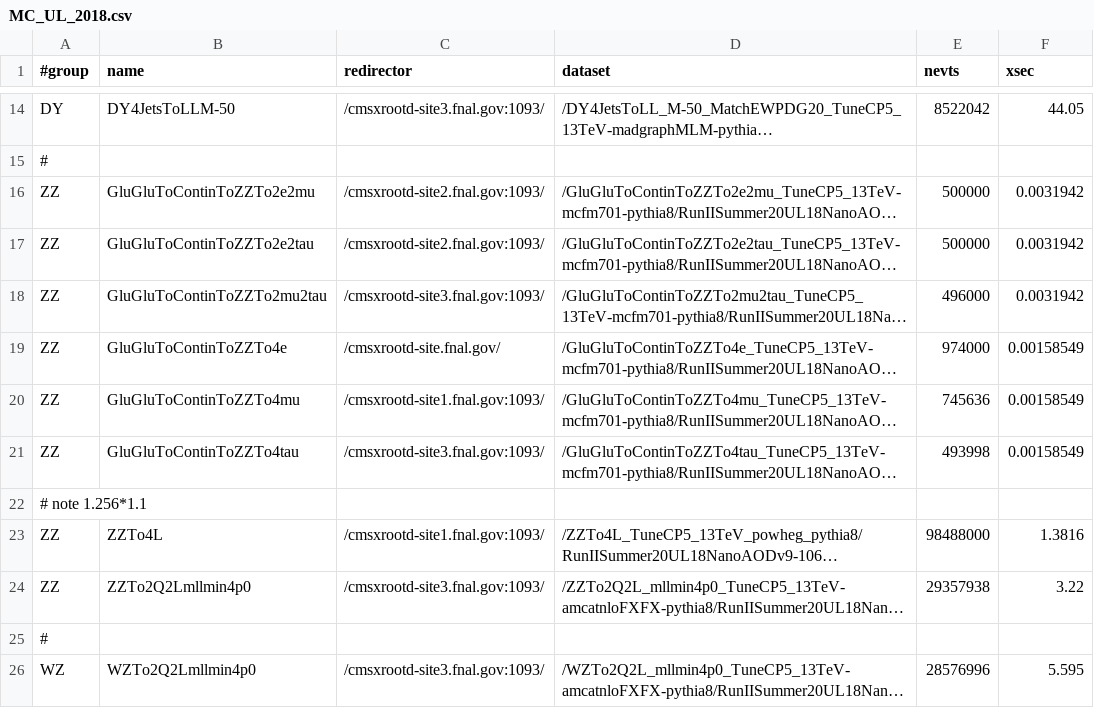
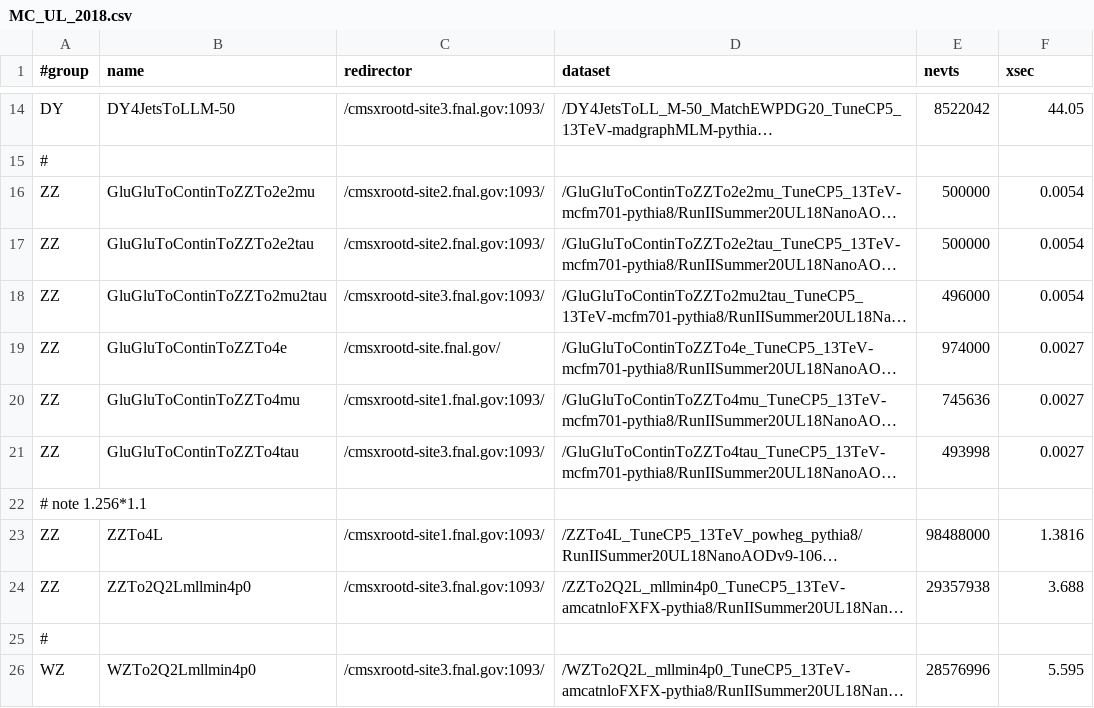
Before and after one commit to GageDeZoort/azh_coffea, a CSV file: src/samples/MC_UL_2018.csv, drawn as a sheet; only a part is shown, gaps mark what is left out; long unchanged cells end in …; the diff names each change by its address in the sheet, - before the commit and + after, or states it on an @@ line.

```diff
--- a/src/samples/MC_UL_2018.csv
+++ b/src/samples/MC_UL_2018.csv
-F16:F18 (xsec): 0.0031942
+F16:F18 (xsec): 0.0054
-F19:F21 (xsec): 0.00158549
+F19:F21 (xsec): 0.0027
-F24 (xsec): 3.22
+F24 (xsec): 3.688
```
Also changed, not shown: src/samples/MC_UL_2016postVFP.csv, src/samples/MC_UL_2016preVFP.csv, 1 other file.
